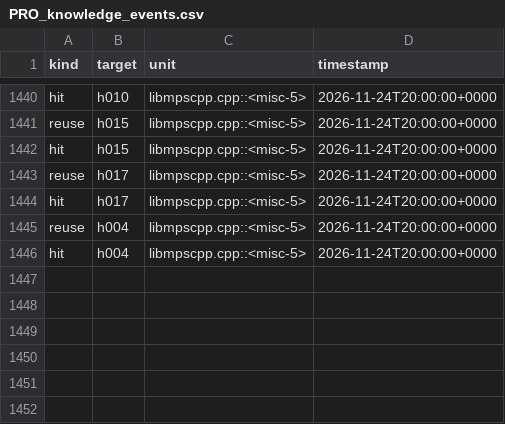
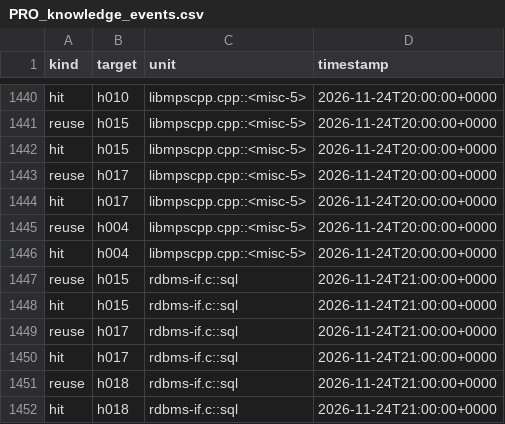
Before and after one commit to mjandrews1/mumps-research, a CSV file: wp2/logs/PRO_knowledge_events.csv, drawn as a sheet; only a part is shown, gaps mark what is left out.

Commit message:
B5 unit 125 (rdbms-if.c::sql): the RDBMS interface - h018 trichotomy resolves to the empty arm (neither SQL nor POSTGRES defined in the reference build); excluded ODBC/PostgreSQL arms documented as roster comments with quirks; u115 roster identity correction (distinct from batch-9 interp-sql.cpp::sql); ev +6, journal +1

```diff
--- a/wp2/logs/PRO_knowledge_events.csv
+++ b/wp2/logs/PRO_knowledge_events.csv
@@ -1446 +1446,7 @@ reuse,h004,libmpscpp.cpp::<misc-5>,2026-11-24T20:00:00+0000
 hit,h004,libmpscpp.cpp::<misc-5>,2026-11-24T20:00:00+0000
+reuse,h015,rdbms-if.c::sql,2026-11-24T21:00:00+0000
+hit,h015,rdbms-if.c::sql,2026-11-24T21:00:00+0000
+reuse,h017,rdbms-if.c::sql,2026-11-24T21:00:00+0000
+hit,h017,rdbms-if.c::sql,2026-11-24T21:00:00+0000
+reuse,h018,rdbms-if.c::sql,2026-11-24T21:00:00+0000
+hit,h018,rdbms-if.c::sql,2026-11-24T21:00:00+0000
```
Also changed, not shown: 2 other files.
